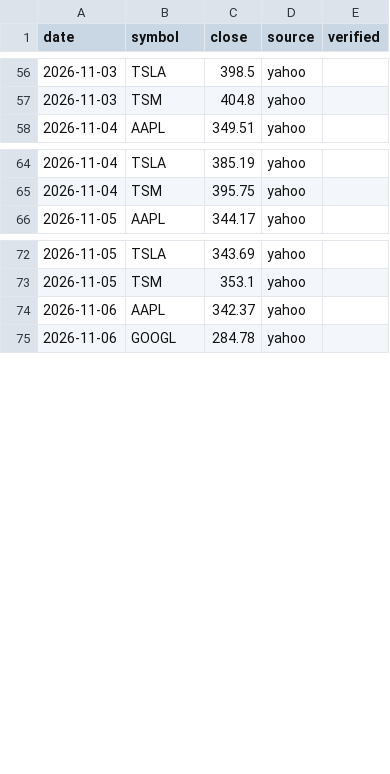
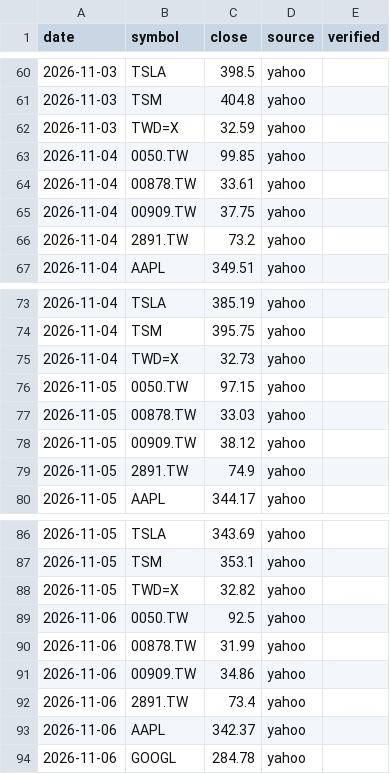
Before and after one commit to wsdfex0963/AI-tech, a CSV file: .claude/skills/ai-tech-giants-monitor/data/closes.csv, drawn as a sheet; only a part is shown, gaps mark what is left out; the diff covers the shown part only.

```diff
--- a/.claude/skills/ai-tech-giants-monitor/data/closes.csv
+++ b/.claude/skills/ai-tech-giants-monitor/data/closes.csv
@@ -57,2 +61,7 @@ date,symbol,close,source,verified
 2026-11-03,TSM,404.8,yahoo,
+2026-11-03,TWD=X,32.59,yahoo,
+2026-11-04,0050.TW,99.85,yahoo,
+2026-11-04,00878.TW,33.61,yahoo,
+2026-11-04,00909.TW,37.75,yahoo,
+2026-11-04,2891.TW,73.2,yahoo,
 2026-11-04,AAPL,349.51,yahoo,
@@ -65,2 +74,7 @@ date,symbol,close,source,verified
 2026-11-04,TSM,395.75,yahoo,
+2026-11-04,TWD=X,32.73,yahoo,
+2026-11-05,0050.TW,97.15,yahoo,
+2026-11-05,00878.TW,33.03,yahoo,
+2026-11-05,00909.TW,38.12,yahoo,
+2026-11-05,2891.TW,74.9,yahoo,
 2026-11-05,AAPL,344.17,yahoo,
@@ -73,2 +87,7 @@ date,symbol,close,source,verified
 2026-11-05,TSM,353.1,yahoo,
+2026-11-05,TWD=X,32.82,yahoo,
+2026-11-06,0050.TW,92.5,yahoo,
+2026-11-06,00878.TW,31.99,yahoo,
+2026-11-06,00909.TW,34.86,yahoo,
+2026-11-06,2891.TW,73.4,yahoo,
 2026-11-06,AAPL,342.37,yahoo,
```
Also changed, not shown: 34 added rows elsewhere in this file, 8 other files.
